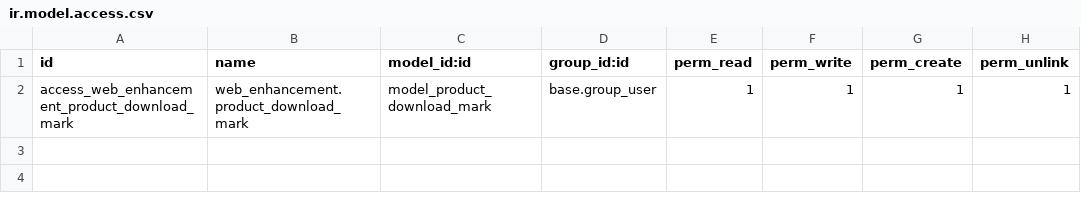
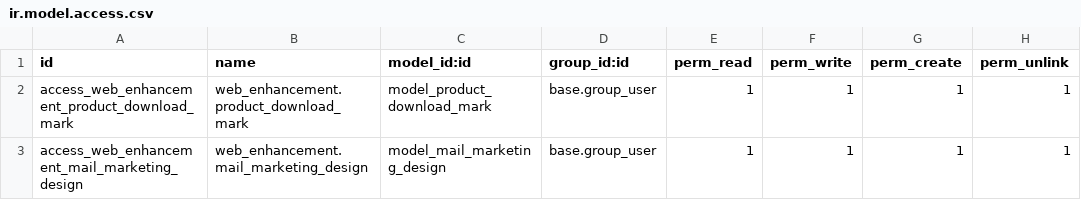
Before and after one commit to etarsi/odoo-custom-addons, a CSV file: et/web_enhancement/security/ir.model.access.csv, drawn as a sheet; the diff names each change by its address in the sheet, - before the commit and + after, or states it on an @@ line.

Commit message:
feat: se añadio una nueva forma en el diseño de envio de correo de marketing

```diff
--- a/et/web_enhancement/security/ir.model.access.csv
+++ b/et/web_enhancement/security/ir.model.access.csv
+row 3: access_web_enhancement_mail_marketing_design | web_enhancement.mail_marketing_design | model_mail_marketing_design | base.group_user | 1 | 1 | 1 | 1
```
Also changed, not shown: 6 other files.
